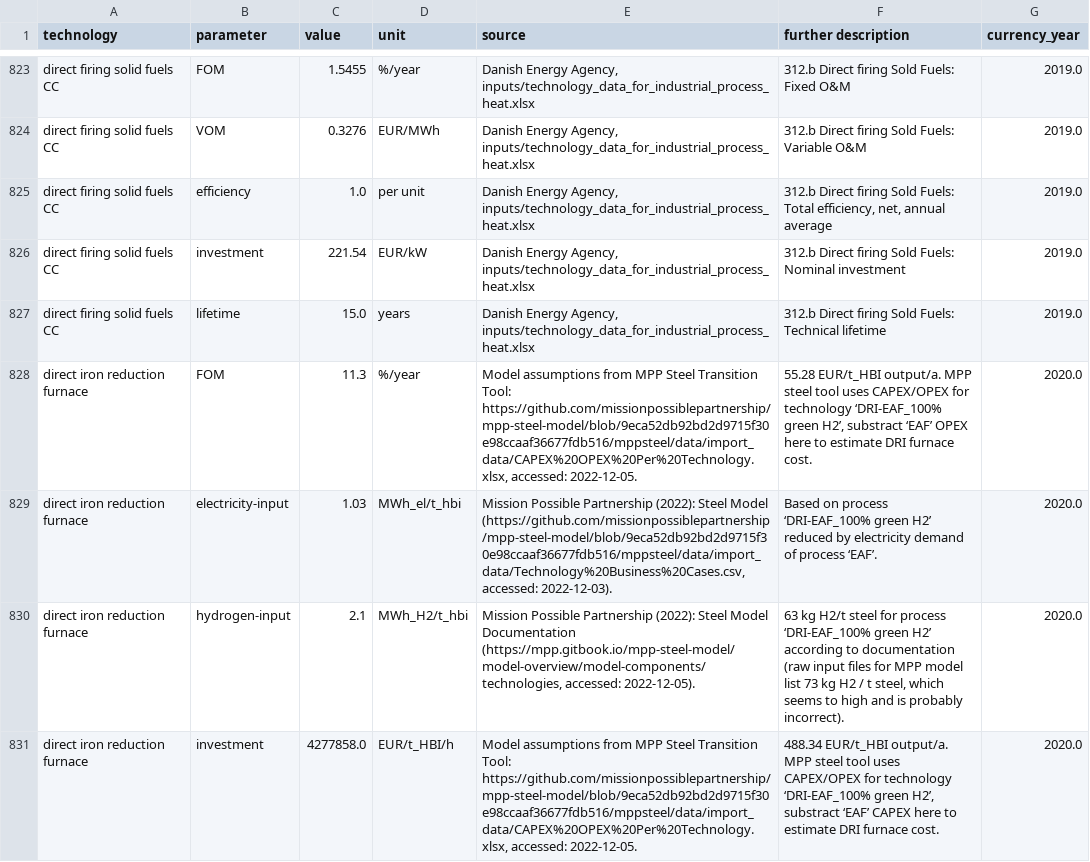
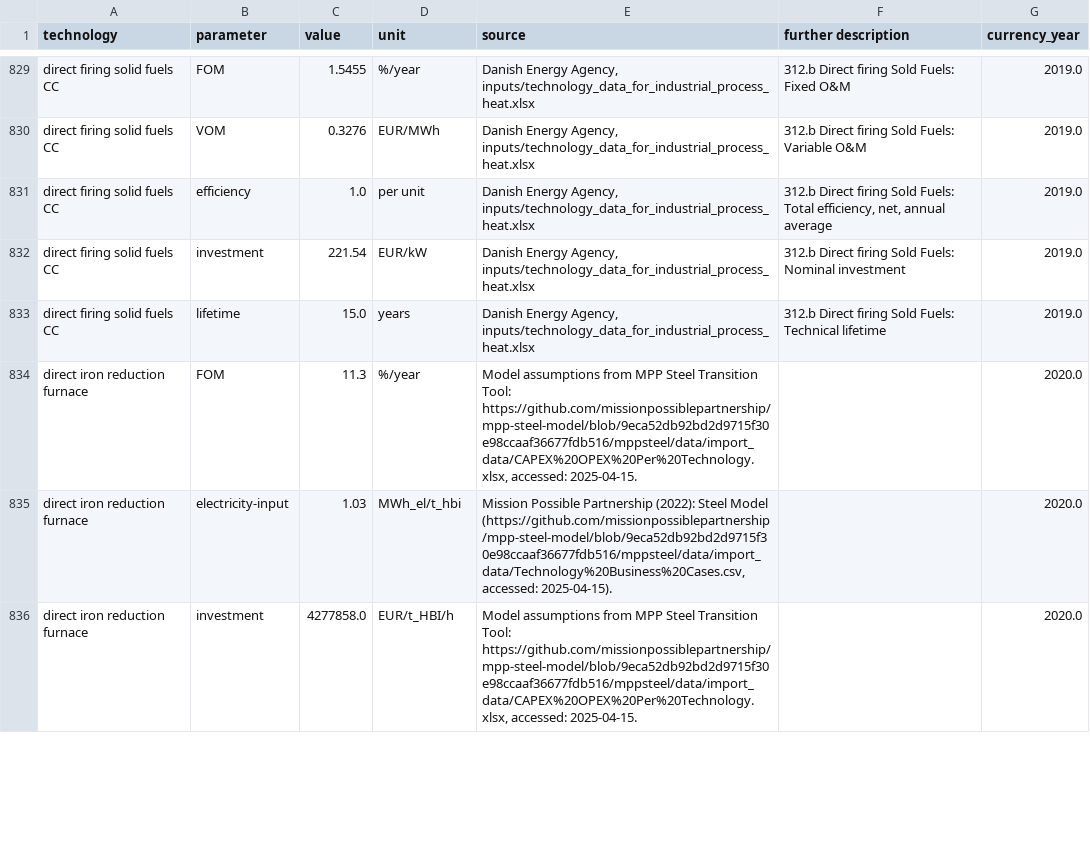
Before and after one commit to PyPSA/technology-data, a CSV file: outputs/costs_2020.csv, drawn as a sheet; only a part is shown, gaps mark what is left out; the diff covers the shown part only.

Commit message:
add BF-BOF technology

```diff
--- a/outputs/costs_2020.csv
+++ b/outputs/costs_2020.csv
@@ -833,5 +839,4 @@ direct firing solid fuels CC,investment,221.54,EUR/kW,"Danish Energy Agency, inp
 direct firing solid fuels CC,lifetime,15.0,years,"Danish Energy Agency, inputs/technology_data_for_industrial_process_heat.xlsx",312.b Direct firing Sold Fuels:  Technical lifetime,2019.0
-direct iron reduction furnace,FOM,11.3,%/year,"Model assumptions from MPP Steel Transition Tool: https://github.com/missionpossiblepartnership/mpp-steel-model/blob/9eca52db92bd2d9715f30e98ccaaf36677fdb516/mppsteel/data/import_data/CAPEX%20OPEX%20Per%20Technology.xlsx, accessed: 2022-12-05.","55.28 EUR/t_HBI output/a. MPP steel tool uses CAPEX/OPEX for technology ‘DRI-EAF_100% green H2’, substract ‘EAF’ OPEX here to estimate DRI furnace cost.",2020.0
-direct iron reduction furnace,electricity-input,1.03,MWh_el/t_hbi,"Mission Possible Partnership (2022): Steel Model (https://github.com/missionpossiblepartnership/mpp-steel-model/blob/9eca52db92bd2d9715f30e98ccaaf36677fdb516/mppsteel/data/import_data/Technology%20Business%20Cases.csv, accessed: 2022-12-03).",Based on process ‘DRI-EAF_100% green H2’ reduced by electricity demand of process ‘EAF’.,2020.0
-direct iron reduction furnace,hydrogen-input,2.1,MWh_H2/t_hbi,"Mission Possible Partnership (2022): Steel Model Documentation (https://mpp.gitbook.io/mpp-steel-model/model-overview/model-components/technologies, accessed: 2022-12-05). ","63 kg H2/t steel for process ‘DRI-EAF_100% green H2’ according to documentation (raw input files for MPP model list 73 kg H2 / t steel, which seems to high and is probably incorrect).",2020.0
-direct iron reduction furnace,investment,4277858.0,EUR/t_HBI/h,"Model assumptions from MPP Steel Transition Tool: https://github.com/missionpossiblepartnership/mpp-steel-model/blob/9eca52db92bd2d9715f30e98ccaaf36677fdb516/mppsteel/data/import_data/CAPEX%20OPEX%20Per%20Technology.xlsx, accessed: 2022-12-05.","488.34 EUR/t_HBI output/a. MPP steel tool uses CAPEX/OPEX for technology ‘DRI-EAF_100% green H2’, substract ‘EAF’ CAPEX here to estimate DRI furnace cost.",2020.0
+direct iron reduction furnace,FOM,11.3,%/year,"Model assumptions from MPP Steel Transition Tool: https://github.com/missionpossiblepartnership/mpp-steel-model/blob/9eca52db92bd2d9715f30e98ccaaf36677fdb516/mppsteel/data/import_data/CAPEX%20OPEX%20Per%20Technology.xlsx, accessed: 2025-04-15.",,2020.0
+direct iron reduction furnace,electricity-input,1.03,MWh_el/t_hbi,"Mission Possible Partnership (2022): Steel Model (https://github.com/missionpossiblepartnership/mpp-steel-model/blob/9eca52db92bd2d9715f30e98ccaaf36677fdb516/mppsteel/data/import_data/Technology%20Business%20Cases.csv, accessed: 2025-04-15).",,2020.0
+direct iron reduction furnace,investment,4277858.0,EUR/t_HBI/h,"Model assumptions from MPP Steel Transition Tool: https://github.com/missionpossiblepartnership/mpp-steel-model/blob/9eca52db92bd2d9715f30e98ccaaf36677fdb516/mppsteel/data/import_data/CAPEX%20OPEX%20Per%20Technology.xlsx, accessed: 2025-04-15.",,2020.0
```
Also changed, not shown: 13 added rows and 4 edited cells elsewhere in this file, outputs/costs_2025.csv, outputs/costs_2030.csv, 12 other files.
